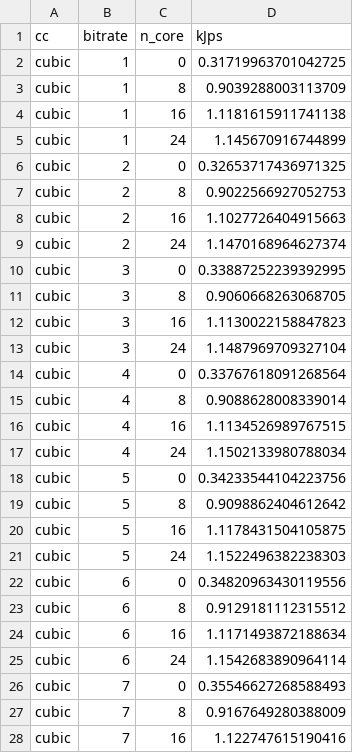
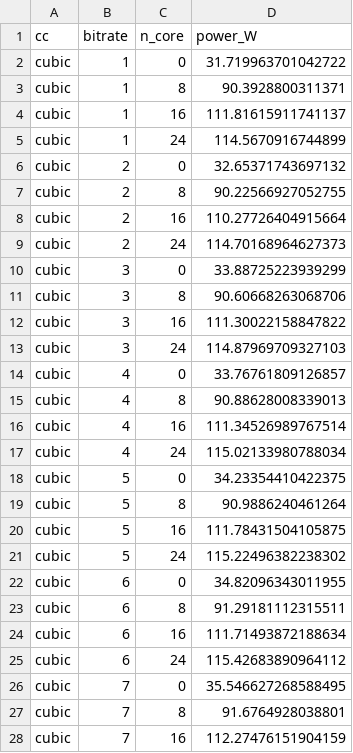
Before and after one commit to serhatarslan-hub/power-of-cc, a CSV file: outputs/230524-1158/energy_per_sec.csv, drawn as a sheet; only a part is shown; the diff covers the shown part only.

```diff
--- a/outputs/230524-1158/energy_per_sec.csv
+++ b/outputs/230524-1158/energy_per_sec.csv
@@ -1,28 +1,28 @@
-cc,bitrate,n_core,kJps
-cubic,1,0,0.31719963701042725
-cubic,1,8,0.9039288003113709
-cubic,1,16,1.1181615911741138
-cubic,1,24,1.145670916744899
-cubic,2,0,0.32653717436971325
-cubic,2,8,0.9022566927052753
-cubic,2,16,1.1027726404915663
-cubic,2,24,1.1470168964627374
-cubic,3,0,0.33887252239392995
-cubic,3,8,0.9060668263068705
-cubic,3,16,1.1130022158847823
-cubic,3,24,1.1487969709327104
-cubic,4,0,0.33767618091268564
-cubic,4,8,0.9088628008339014
-cubic,4,16,1.1134526989767515
-cubic,4,24,1.1502133980788034
-cubic,5,0,0.34233544104223756
-cubic,5,8,0.9098862404612642
-cubic,5,16,1.1178431504105875
-cubic,5,24,1.1522496382238303
-cubic,6,0,0.34820963430119556
-cubic,6,8,0.9129181112315512
-cubic,6,16,1.1171493872188634
-cubic,6,24,1.1542683890964114
-cubic,7,0,0.35546627268588493
-cubic,7,8,0.9167649280388009
-cubic,7,16,1.122747615190416
+cc,bitrate,n_core,power_W
+cubic,1,0,31.719963701042722
+cubic,1,8,90.3928800311371
+cubic,1,16,111.81615911741137
+cubic,1,24,114.5670916744899
+cubic,2,0,32.65371743697132
+cubic,2,8,90.22566927052755
+cubic,2,16,110.27726404915664
+cubic,2,24,114.70168964627373
+cubic,3,0,33.88725223939299
+cubic,3,8,90.60668263068706
+cubic,3,16,111.30022158847822
+cubic,3,24,114.87969709327103
+cubic,4,0,33.76761809126857
+cubic,4,8,90.88628008339013
+cubic,4,16,111.34526989767514
+cubic,4,24,115.02133980788034
+cubic,5,0,34.23354410422375
+cubic,5,8,90.9886240461264
+cubic,5,16,111.78431504105875
+cubic,5,24,115.22496382238302
+cubic,6,0,34.82096343011955
+cubic,6,8,91.29181112315511
+cubic,6,16,111.71493872188634
+cubic,6,24,115.42683890964112
+cubic,7,0,35.546627268588495
+cubic,7,8,91.6764928038801
+cubic,7,16,112.27476151904159
```
Also changed, not shown: 17 edited cells elsewhere in this file, 43 other files.
